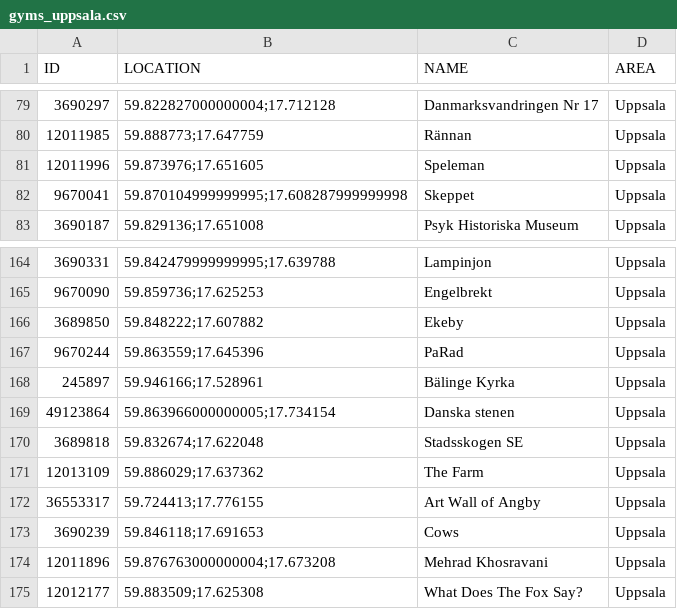
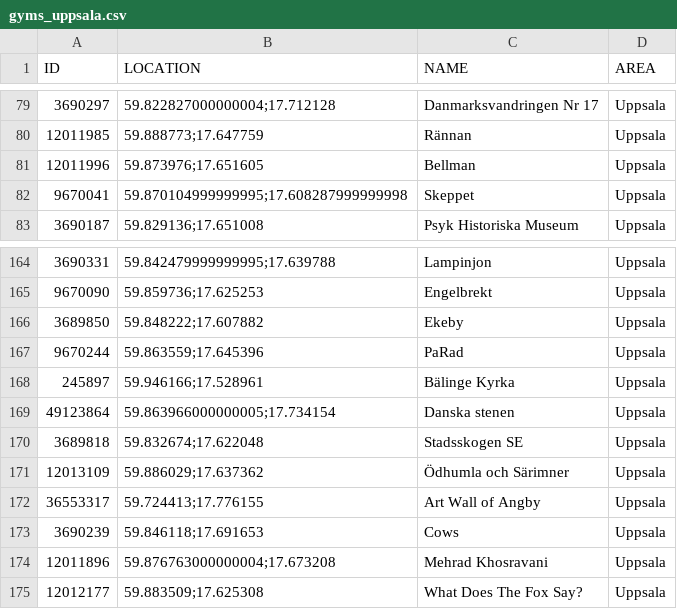
Before and after one commit to magnusmickelsson/pokeraidbot, a CSV file: src/main/resources/gyms_uppsala.csv, drawn as a sheet; only a part is shown, gaps mark what is left out.

Commit message:
Updated gym names

```diff
--- a/src/main/resources/gyms_uppsala.csv
+++ b/src/main/resources/gyms_uppsala.csv
@@ -80,3 +80,3 @@ ID;LOCATION;NAME;AREA
 12011985;"59.888773;17.647759";Rännan;Uppsala
-12011996;"59.873976;17.651605";Speleman;Uppsala
+12011996;"59.873976;17.651605";Bellman;Uppsala
 9670041;"59.870104999999995;17.608287999999998";Skeppet;Uppsala
@@ -170,3 +170,3 @@ ID;LOCATION;NAME;AREA
 3689818;"59.832674;17.622048";Stadsskogen SE;Uppsala
-12013109;"59.886029;17.637362";The Farm;Uppsala
+12013109;"59.886029;17.637362";Ödhumla och Särimner;Uppsala
 36553317;"59.724413;17.776155";Art Wall of Angby;Uppsala
```
